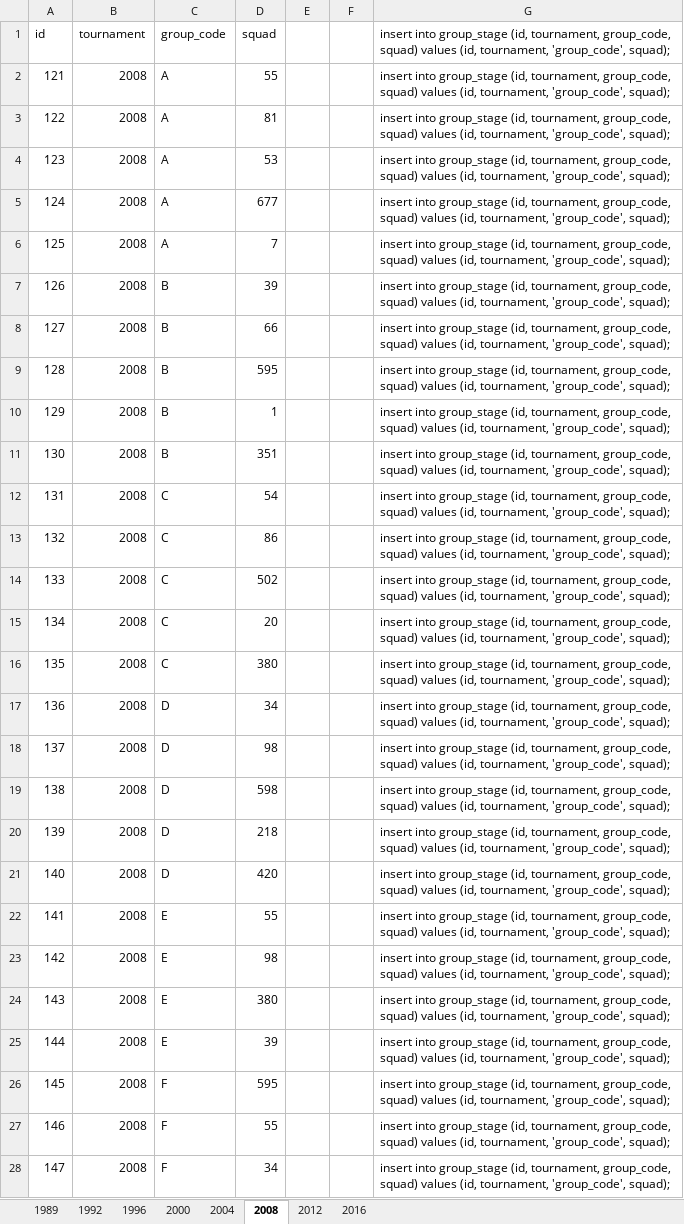
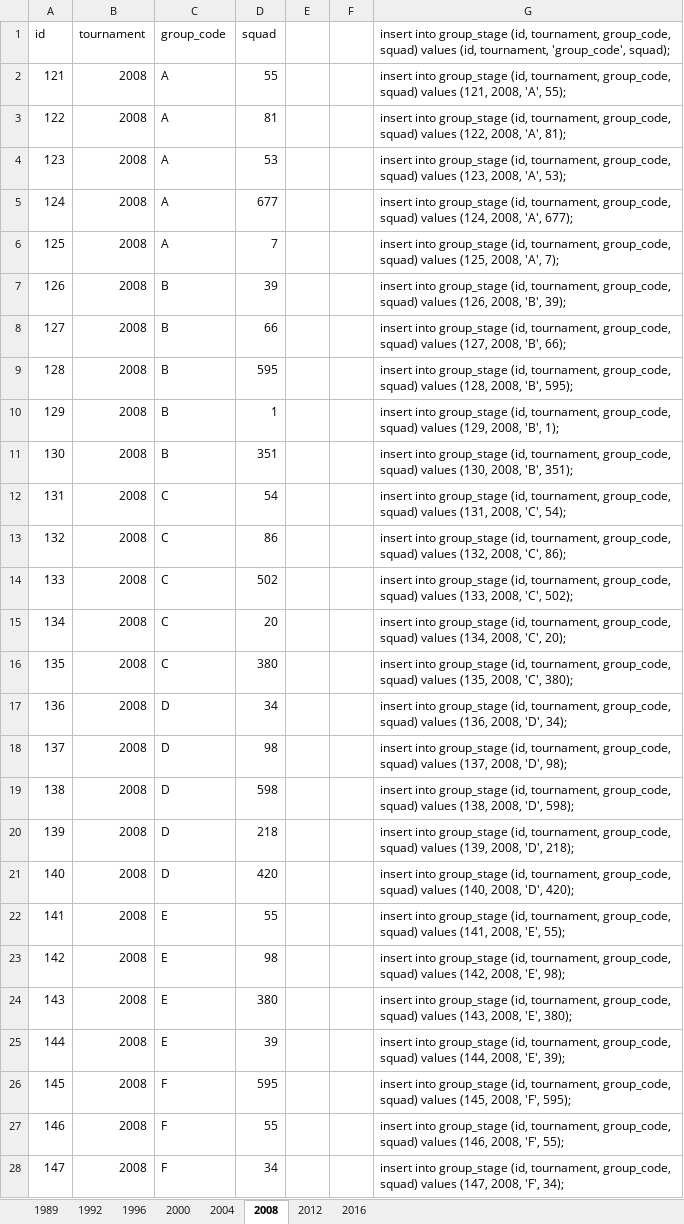
Before and after one commit to ezracode/area1650, an Excel workbook: Scripts/futsalworldcup/futsalworkdcup.xlsx, sheet 2008, drawn as a sheet; only a part is shown; values as stored, in another font and other column widths than the file's, no borders; the diff covers the shown part only; the diff names each change by its address in the sheet, - before the commit and + after, or states it on an @@ line.

Commit message:
Fixing issies with group_stage tables
Fixing issies with group_stage tables

```diff
--- a/Scripts/futsalworldcup/futsalworkdcup.xlsx (sheet 2008)
+++ b/Scripts/futsalworldcup/futsalworkdcup.xlsx (sheet 2008)
-G2: …squad) values (id, tournament, 'group_code', squad);
+G2: …squad) values (121, 2008, 'A', 55);
-G3: …squad) values (id, tournament, 'group_code', squad);
+G3: …squad) values (122, 2008, 'A', 81);
-G4: …squad) values (id, tournament, 'group_code', squad);
+G4: …squad) values (123, 2008, 'A', 53);
-G5: …squad) values (id, tournament, 'group_code', squad);
+G5: …squad) values (124, 2008, 'A', 677);
-G6: …squad) values (id, tournament, 'group_code', squad);
+G6: …squad) values (125, 2008, 'A', 7);
-G7: …squad) values (id, tournament, 'group_code', squad);
+G7: …squad) values (126, 2008, 'B', 39);
-G8: …squad) values (id, tournament, 'group_code', squad);
+G8: …squad) values (127, 2008, 'B', 66);
-G9: …squad) values (id, tournament, 'group_code', squad);
+G9: …squad) values (128, 2008, 'B', 595);
-G10: …squad) values (id, tournament, 'group_code', squad);
+G10: …squad) values (129, 2008, 'B', 1);
-G11: …squad) values (id, tournament, 'group_code', squad);
+G11: …squad) values (130, 2008, 'B', 351);
-G12: …squad) values (id, tournament, 'group_code', squad);
+G12: …squad) values (131, 2008, 'C', 54);
-G13: …squad) values (id, tournament, 'group_code', squad);
+G13: …squad) values (132, 2008, 'C', 86);
-G14: …squad) values (id, tournament, 'group_code', squad);
+G14: …squad) values (133, 2008, 'C', 502);
-G15: …squad) values (id, tournament, 'group_code', squad);
+G15: …squad) values (134, 2008, 'C', 20);
-G16: …squad) values (id, tournament, 'group_code', squad);
+G16: …squad) values (135, 2008, 'C', 380);
-G17: …squad) values (id, tournament, 'group_code', squad);
+G17: …squad) values (136, 2008, 'D', 34);
-G18: …squad) values (id, tournament, 'group_code', squad);
+G18: …squad) values (137, 2008, 'D', 98);
-G19: …squad) values (id, tournament, 'group_code', squad);
+G19: …squad) values (138, 2008, 'D', 598);
-G20: …squad) values (id, tournament, 'group_code', squad);
+G20: …squad) values (139, 2008, 'D', 218);
-G21: …squad) values (id, tournament, 'group_code', squad);
+G21: …squad) values (140, 2008, 'D', 420);
-G22: …squad) values (id, tournament, 'group_code', squad);
+G22: …squad) values (141, 2008, 'E', 55);
-G23: …squad) values (id, tournament, 'group_code', squad);
+G23: …squad) values (142, 2008, 'E', 98);
-G24: …squad) values (id, tournament, 'group_code', squad);
+G24: …squad) values (143, 2008, 'E', 380);
-G25: …squad) values (id, tournament, 'group_code', squad);
+G25: …squad) values (144, 2008, 'E', 39);
-G26: …squad) values (id, tournament, 'group_code', squad);
+G26: …squad) values (145, 2008, 'F', 595);
-G27: …squad) values (id, tournament, 'group_code', squad);
+G27: …squad) values (146, 2008, 'F', 55);
-G28: …squad) values (id, tournament, 'group_code', squad);
+G28: …squad) values (147, 2008, 'F', 34);
```
Also changed, not shown: 1 edited cell elsewhere in this sheet, sheet 1992, sheet 1996, sheet 2000, sheet 1989, sheet 2004, sheet 2012, 1 more sheet.
